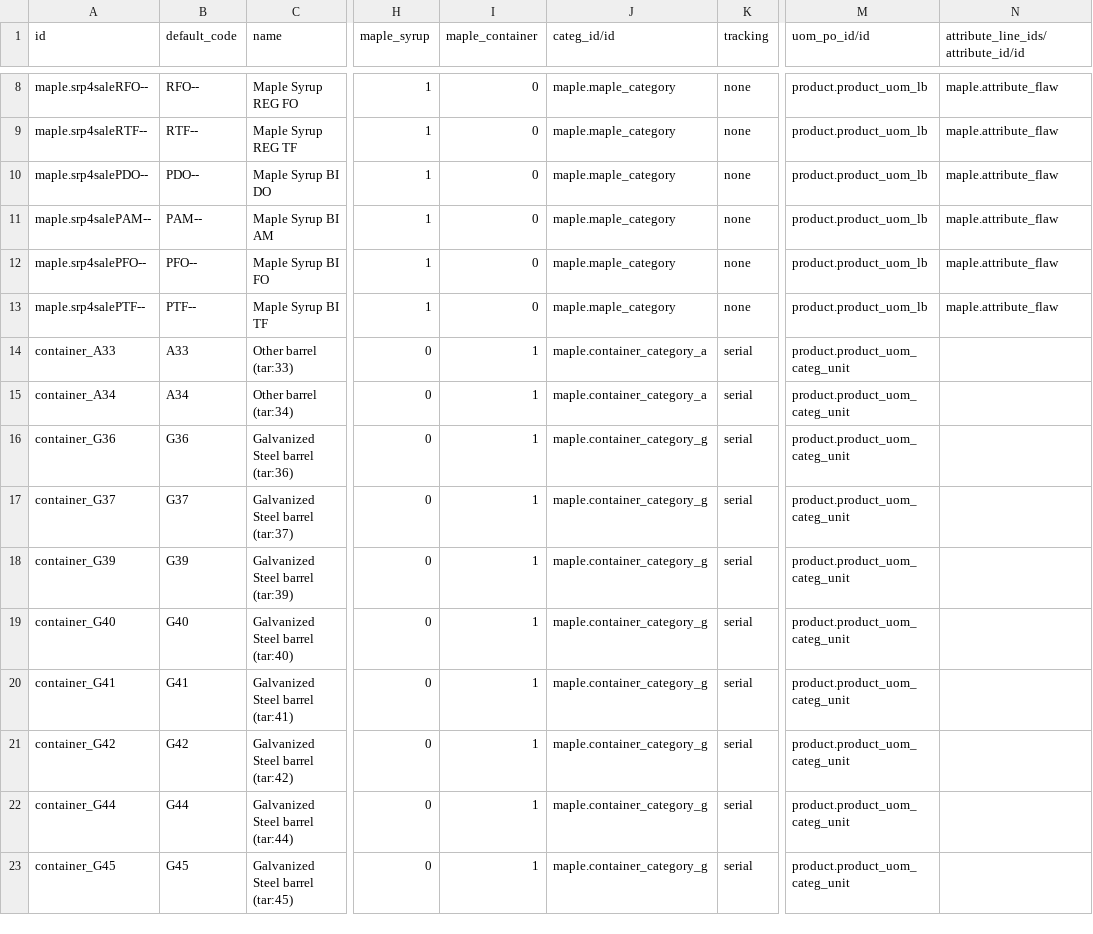
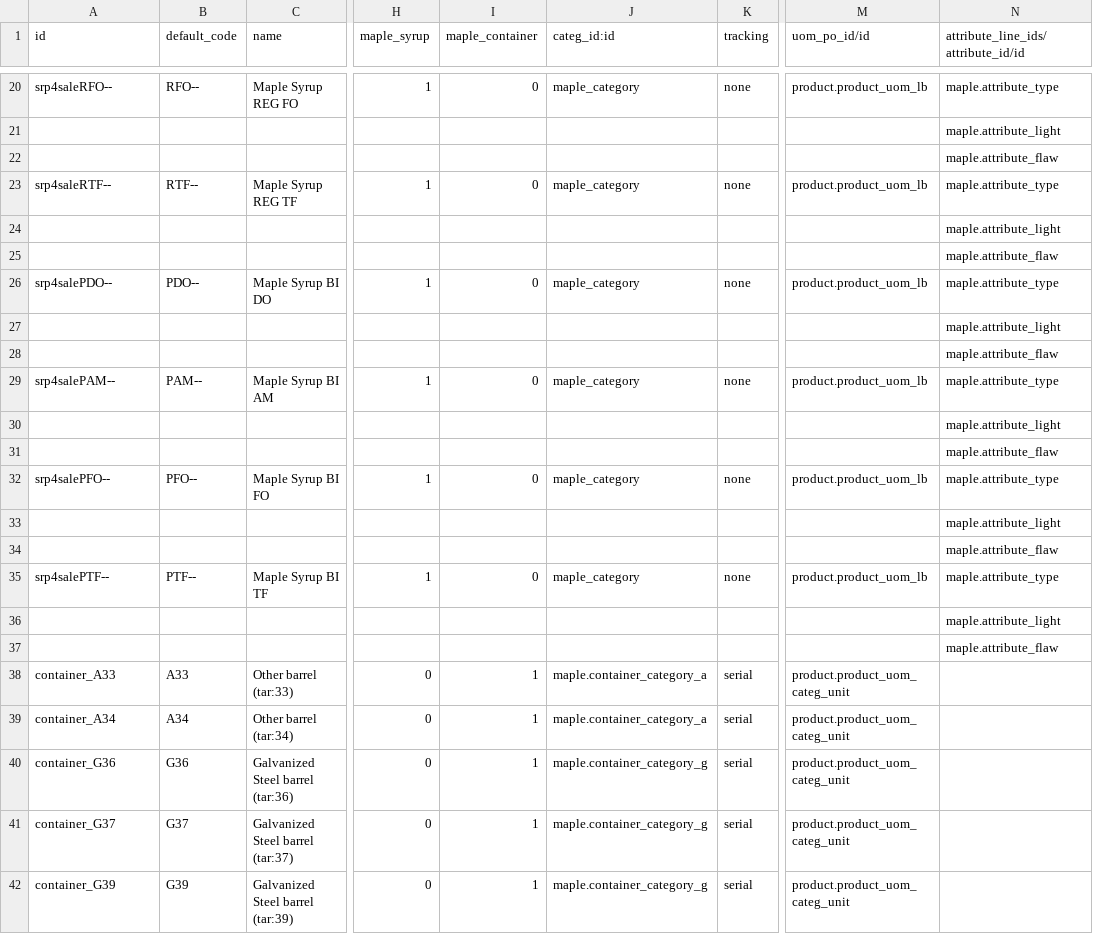
Before and after one commit to Port-ALL-Solutions/maple_maple, a CSV file: data/product.template.csv, drawn as a sheet; only a part is shown, gaps mark what is left out; the shorter side is filled out with more unchanged rows; addresses are those after the commit; rows hold the shown columns only; the diff covers the shown part only; the diff names each change by its address in the sheet, - before the commit and + after, or states it on an @@ line.

Commit message:
sale product code calculation

```diff
--- a/data/product.template.csv
+++ b/data/product.template.csv
-J1: categ_id/id
+J1: categ_id:id
-A20 (id): maple.srp4saleRFO--
+A20 (id): srp4saleRFO--
-J20 (categ_id:id): maple.maple_category
+J20 (categ_id:id): maple_category
-N20: maple.attribute_flaw
+N20: maple.attribute_type
+row 21:  |  |  |  |  |  |  |  | maple.attribute_light
+row 22:  |  |  |  |  |  |  |  | maple.attribute_flaw
-A23 (id): maple.srp4saleRTF--
+A23 (id): srp4saleRTF--
-J23 (categ_id:id): maple.maple_category
+J23 (categ_id:id): maple_category
-N23: maple.attribute_flaw
+N23: maple.attribute_type
+row 24:  |  |  |  |  |  |  |  | maple.attribute_light
+row 25:  |  |  |  |  |  |  |  | maple.attribute_flaw
-A26 (id): maple.srp4salePDO--
+A26 (id): srp4salePDO--
-J26 (categ_id:id): maple.maple_category
+J26 (categ_id:id): maple_category
-N26: maple.attribute_flaw
+N26: maple.attribute_type
+row 27:  |  |  |  |  |  |  |  | maple.attribute_light
+row 28:  |  |  |  |  |  |  |  | maple.attribute_flaw
-A29 (id): maple.srp4salePAM--
+A29 (id): srp4salePAM--
-J29 (categ_id:id): maple.maple_category
+J29 (categ_id:id): maple_category
-N29: maple.attribute_flaw
+N29: maple.attribute_type
+row 30:  |  |  |  |  |  |  |  | maple.attribute_light
+row 31:  |  |  |  |  |  |  |  | maple.attribute_flaw
-A32 (id): maple.srp4salePFO--
+A32 (id): srp4salePFO--
-J32 (categ_id:id): maple.maple_category
+J32 (categ_id:id): maple_category
-N32: maple.attribute_flaw
+N32: maple.attribute_type
+row 33:  |  |  |  |  |  |  |  | maple.attribute_light
+row 34:  |  |  |  |  |  |  |  | maple.attribute_flaw
-A35 (id): maple.srp4salePTF--
+A35 (id): srp4salePTF--
-J35 (categ_id:id): maple.maple_category
+J35 (categ_id:id): maple_category
-N35: maple.attribute_flaw
+N35: maple.attribute_type
+row 36:  |  |  |  |  |  |  |  | maple.attribute_light
+row 37:  |  |  |  |  |  |  |  | maple.attribute_flaw
```
Also changed, not shown: 12 added rows and 18 edited cells elsewhere in this file, data/product.product.csv, 3 other files.
